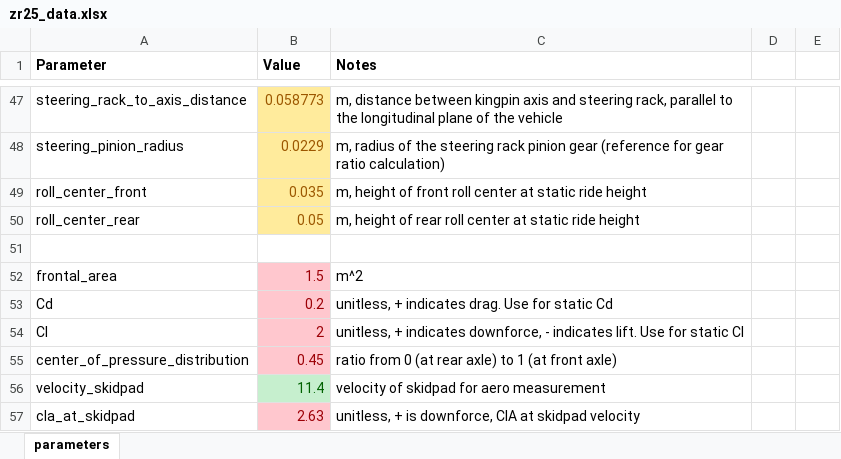
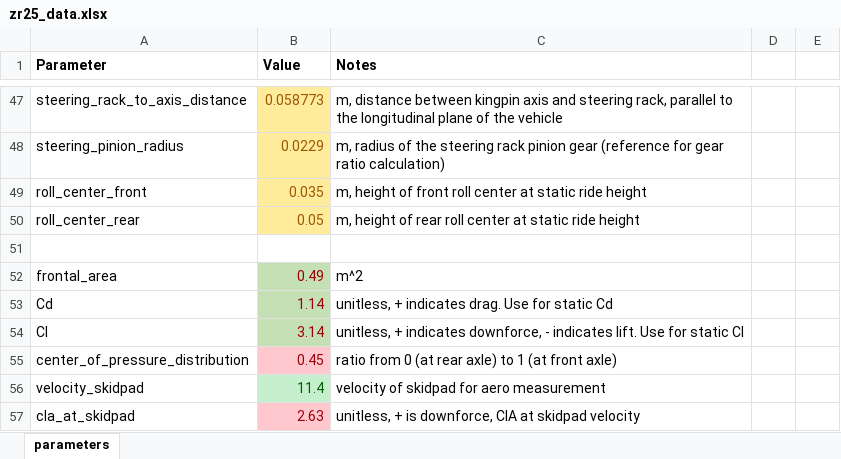
Before and after one commit to ZipsRacingElectric/Vehicle-Dynamics, an Excel workbook: MATLAB/vehicle_data/zr25_data.xlsx, sheet parameters, drawn as a sheet; only a part is shown, gaps mark what is left out; values as stored, in another font and other column widths than the file's, no borders; the diff names each change by its address in the sheet, - before the commit and + after, or states it on an @@ line.

Commit message:
Update zr25_data.xlsx

```diff
--- a/MATLAB/vehicle_data/zr25_data.xlsx (sheet parameters)
+++ b/MATLAB/vehicle_data/zr25_data.xlsx (sheet parameters)
-B52 (Value): 1.5
+B52 (Value): 0.49
-B52:B54 fill: #FFC7CE
+B52:B54 fill: #C5E0B4
-B53 (Value): 0.2
+B53 (Value): 1.14
-B54 (Value): 2
+B54 (Value): 3.14
```
